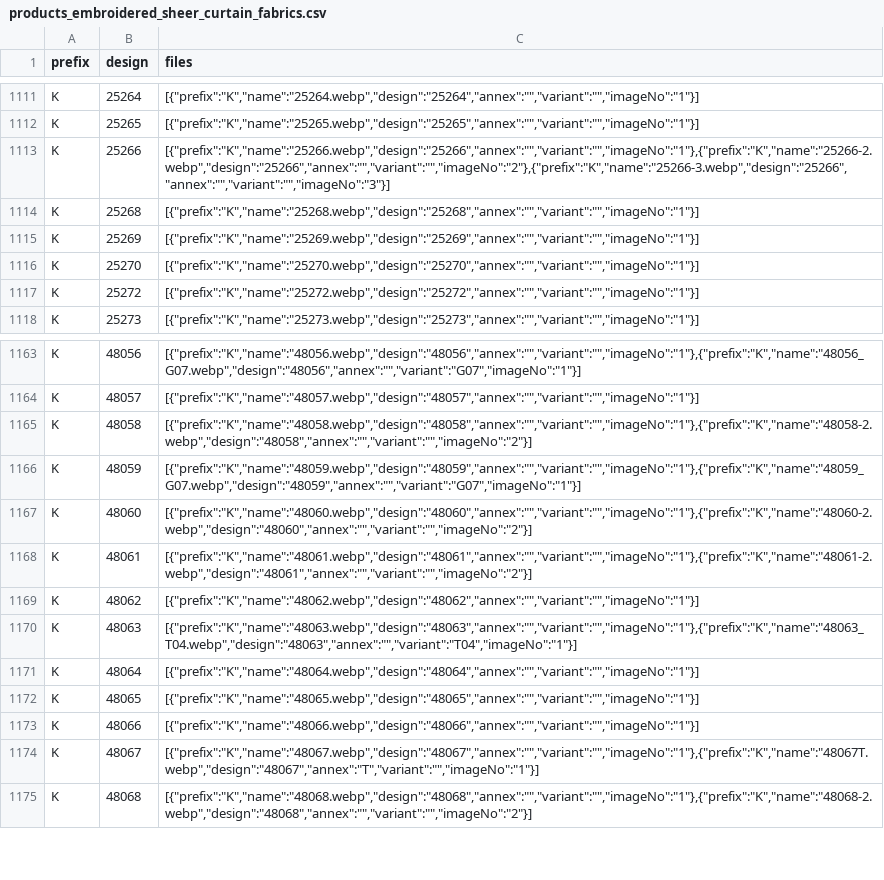
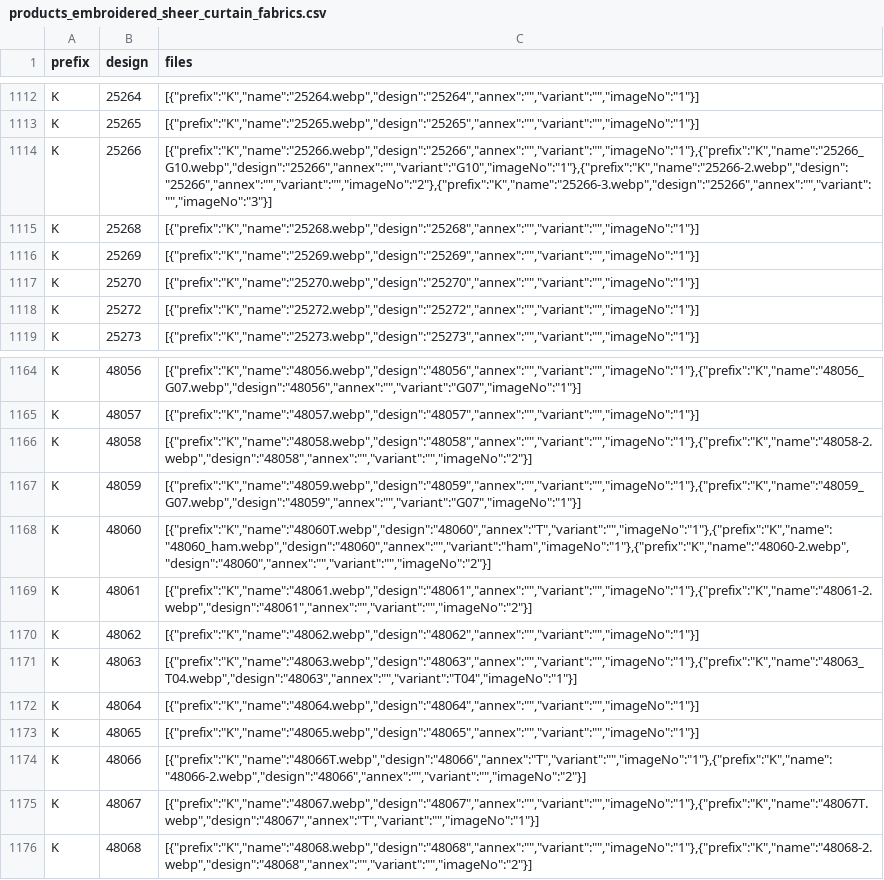
Before and after one commit to firatdmf/demfirat, a CSV file: src/vir_db/products_embroidered_sheer_curtain_fabrics.csv, drawn as a sheet; only a part is shown, gaps mark what is left out; the diff covers the shown part only.

Commit message:
new designs added

```diff
--- a/src/vir_db/products_embroidered_sheer_curtain_fabrics.csv
+++ b/src/vir_db/products_embroidered_sheer_curtain_fabrics.csv
@@ -1112,3 +1113,3 @@ K,25264,"[{""prefix"":""K"",""name"":""25264.webp"",""design"":""25264"",""annex
 K,25265,"[{""prefix"":""K"",""name"":""25265.webp"",""design"":""25265"",""annex"":"""",""variant"":"""",""imageNo"":""1""}]"
-K,25266,"[{""prefix"":""K"",""name"":""25266.webp"",""design"":""25266"",""annex"":"""",""variant"":"""",""imageNo"":""1""},{""prefix"":""K"",""name"":""25266-2.webp"",""design"":""25266"",""annex"":"""",""variant"":"""",""imageNo"":""2""},{""prefix"":""K"",""name"":""25266-3.webp"",""design"":""25266"",""annex"":"""",""variant"":"""",""imageNo"":""3""}]"
+K,25266,"[{""prefix"":""K"",""name"":""25266.webp"",""design"":""25266"",""annex"":"""",""variant"":"""",""imageNo"":""1""},{""prefix"":""K"",""name"":""25266_G10.webp"",""design"":""25266"",""annex"":"""",""variant"":""G10"",""imageNo"":""1""},{""prefix"":""K"",""name"":""25266-2.webp"",""design"":""25266"",""annex"":"""",""variant"":"""",""imageNo"":""2""},{""prefix"":""K"",""name"":""25266-3.webp"",""design"":""25266"",""annex"":"""",""variant"":"""",""imageNo"":""3""}]"
 K,25268,"[{""prefix"":""K"",""name"":""25268.webp"",""design"":""25268"",""annex"":"""",""variant"":"""",""imageNo"":""1""}]"
@@ -1166,3 +1167,3 @@ K,48058,"[{""prefix"":""K"",""name"":""48058.webp"",""design"":""48058"",""annex
 K,48059,"[{""prefix"":""K"",""name"":""48059.webp"",""design"":""48059"",""annex"":"""",""variant"":"""",""imageNo"":""1""},{""prefix"":""K"",""name"":""48059_G07.webp"",""design"":""48059"",""annex"":"""",""variant"":""G07"",""imageNo"":""1""}]"
-K,48060,"[{""prefix"":""K"",""name"":""48060.webp"",""design"":""48060"",""annex"":"""",""variant"":"""",""imageNo"":""1""},{""prefix"":""K"",""name"":""48060-2.webp"",""design"":""48060"",""annex"":"""",""variant"":"""",""imageNo"":""2""}]"
+K,48060,"[{""prefix"":""K"",""name"":""48060T.webp"",""design"":""48060"",""annex"":""T"",""variant"":"""",""imageNo"":""1""},{""prefix"":""K"",""name"":""48060_ham.webp"",""design"":""48060"",""annex"":"""",""variant"":""ham"",""imageNo"":""1""},{""prefix"":""K"",""name"":""48060-2.webp"",""design"":""48060"",""annex"":"""",""variant"":"""",""imageNo"":""2""}]"
 K,48061,"[{""prefix"":""K"",""name"":""48061.webp"",""design"":""48061"",""annex"":"""",""variant"":"""",""imageNo"":""1""},{""prefix"":""K"",""name"":""48061-2.webp"",""design"":""48061"",""annex"":"""",""variant"":"""",""imageNo"":""2""}]"
@@ -1172,3 +1173,3 @@ K,48064,"[{""prefix"":""K"",""name"":""48064.webp"",""design"":""48064"",""annex
 K,48065,"[{""prefix"":""K"",""name"":""48065.webp"",""design"":""48065"",""annex"":"""",""variant"":"""",""imageNo"":""1""}]"
-K,48066,"[{""prefix"":""K"",""name"":""48066.webp"",""design"":""48066"",""annex"":"""",""variant"":"""",""imageNo"":""1""}]"
+K,48066,"[{""prefix"":""K"",""name"":""48066T.webp"",""design"":""48066"",""annex"":""T"",""variant"":"""",""imageNo"":""1""},{""prefix"":""K"",""name"":""48066-2.webp"",""design"":""48066"",""annex"":"""",""variant"":"""",""imageNo"":""2""}]"
 K,48067,"[{""prefix"":""K"",""name"":""48067.webp"",""design"":""48067"",""annex"":"""",""variant"":"""",""imageNo"":""1""},{""prefix"":""K"",""name"":""48067T.webp"",""design"":""48067"",""annex"":""T"",""variant"":"""",""imageNo"":""1""}]"
```
Also changed, not shown: 1 added row and 6 edited cells elsewhere in this file, 32 other files.
